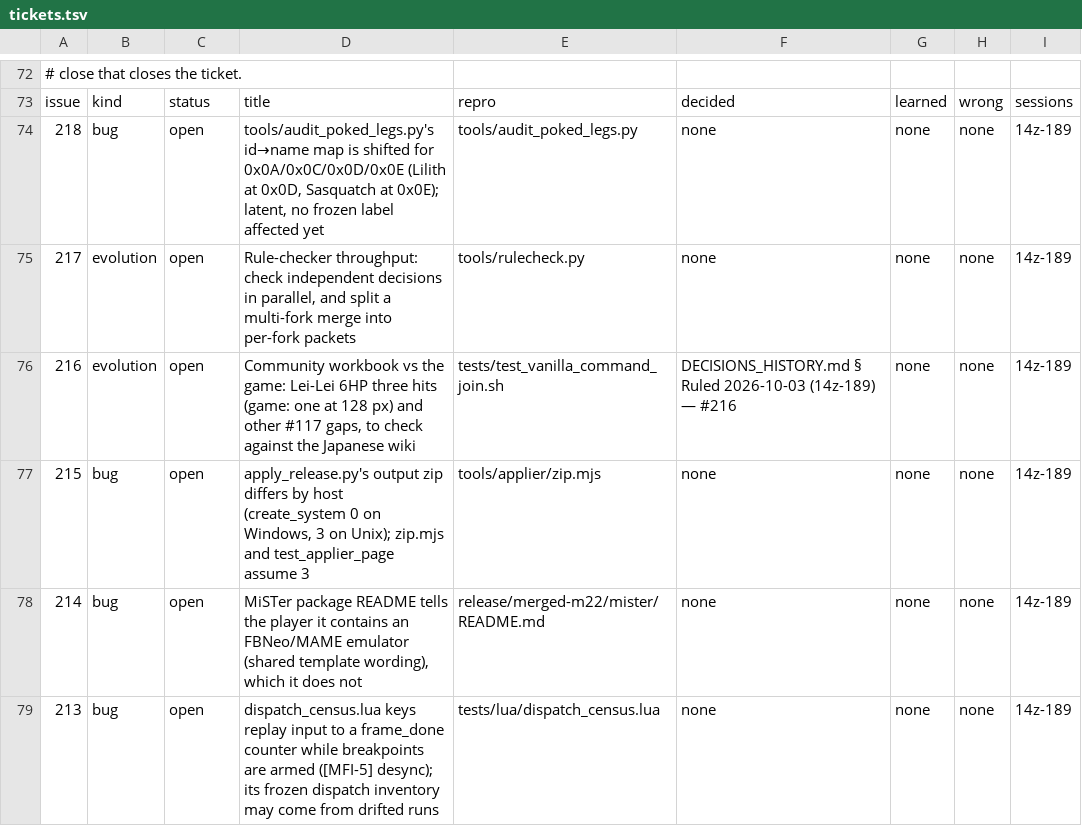
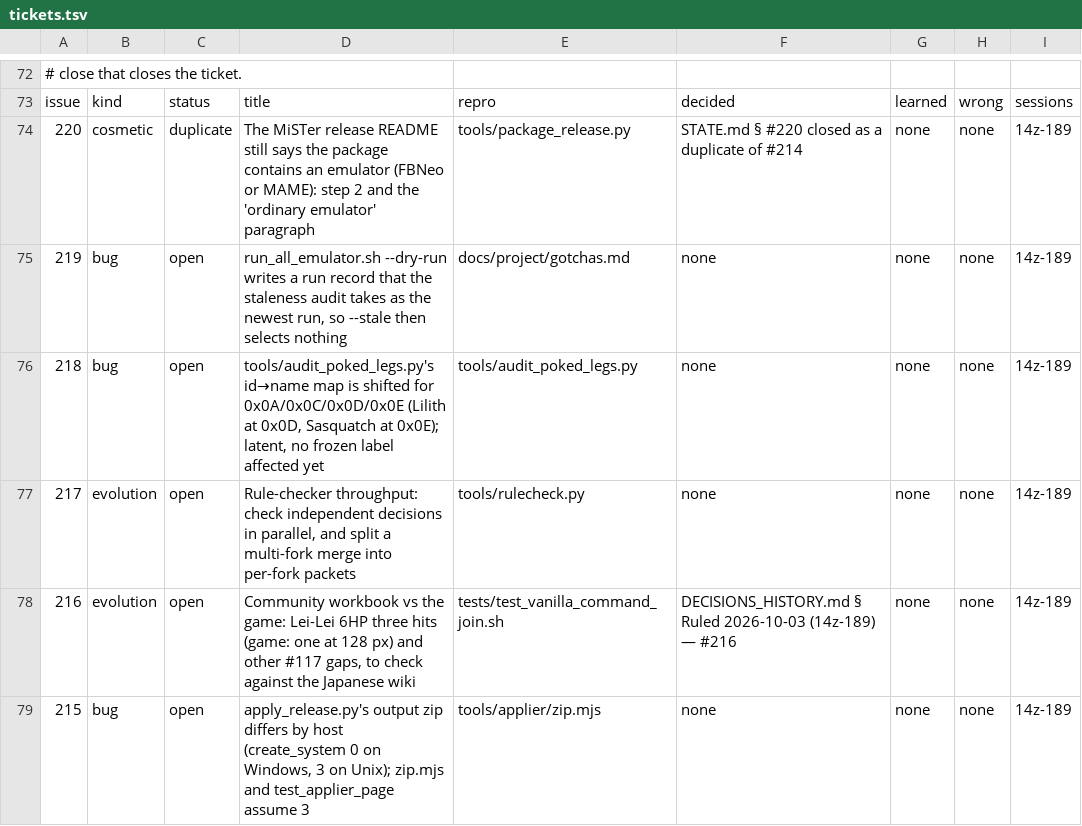
Before and after one commit to DefinitelyFrenchName/VampireSaved, a TSV file: docs/project/tickets.tsv, drawn as a sheet; only a part is shown, gaps mark what is left out; the shorter side is filled out with more unchanged rows; the diff names each change by its address in the sheet, - before the commit and + after, or states it on an @@ line.

```diff
--- a/docs/project/tickets.tsv
+++ b/docs/project/tickets.tsv
+row 74: 220 | cosmetic | duplicate | The MiSTer release README still says the package contains an emulator (FBNeo or MAME): step 2 and the 'ordinary emulator' paragraph | tools/package_release.py | STATE.md § #220 closed as a duplicate of #214 | none | none | 14z-189
+row 75: 219 | bug | open | run_all_emulator.sh --dry-run writes a run record that the staleness audit takes as the newest run, so --stale then selects nothing | docs/project/gotchas.md | none | none | none | 14z-189
```
Also changed, not shown: docs/project/tickets_github.tsv, 35 other files.
